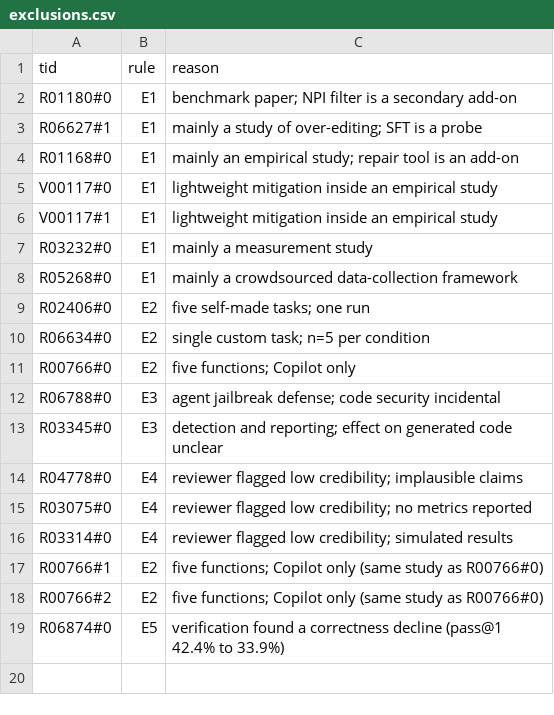
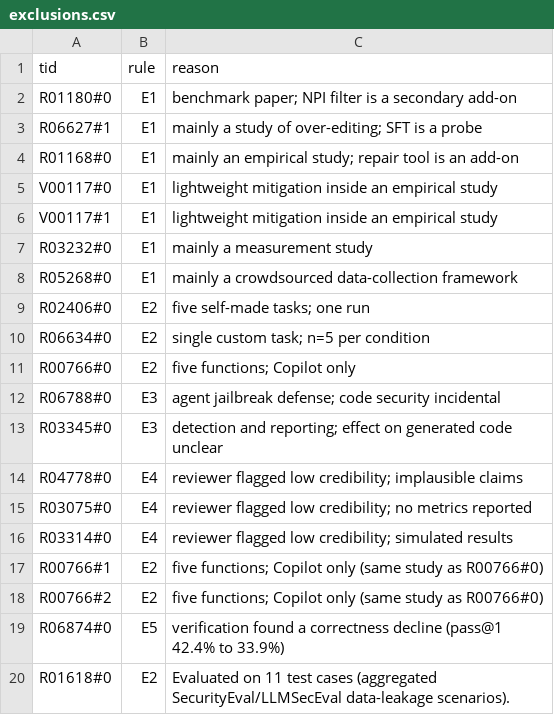
Before and after one commit to prashankkadam/sok-code-quality-harness, a CSV file: review/sok/slr/top/exclusions.csv, drawn as a sheet.

```diff
--- a/review/sok/slr/top/exclusions.csv
+++ b/review/sok/slr/top/exclusions.csv
@@ -19 +19,2 @@ R00766#2,E2,five functions; Copilot only (same study as R00766#0)
 R06874#0,E5,verification found a correctness decline (pass@1 42.4% to 33.9%)
+R01618#0,E2,Evaluated on 11 test cases (aggregated SecurityEval/LLMSecEval data-leakage scenarios).
```
Also changed, not shown: review/sok/slr/runs/main/side_lists.csv, review/sok/slr/top/h2h_ids.csv, 47 other files.
